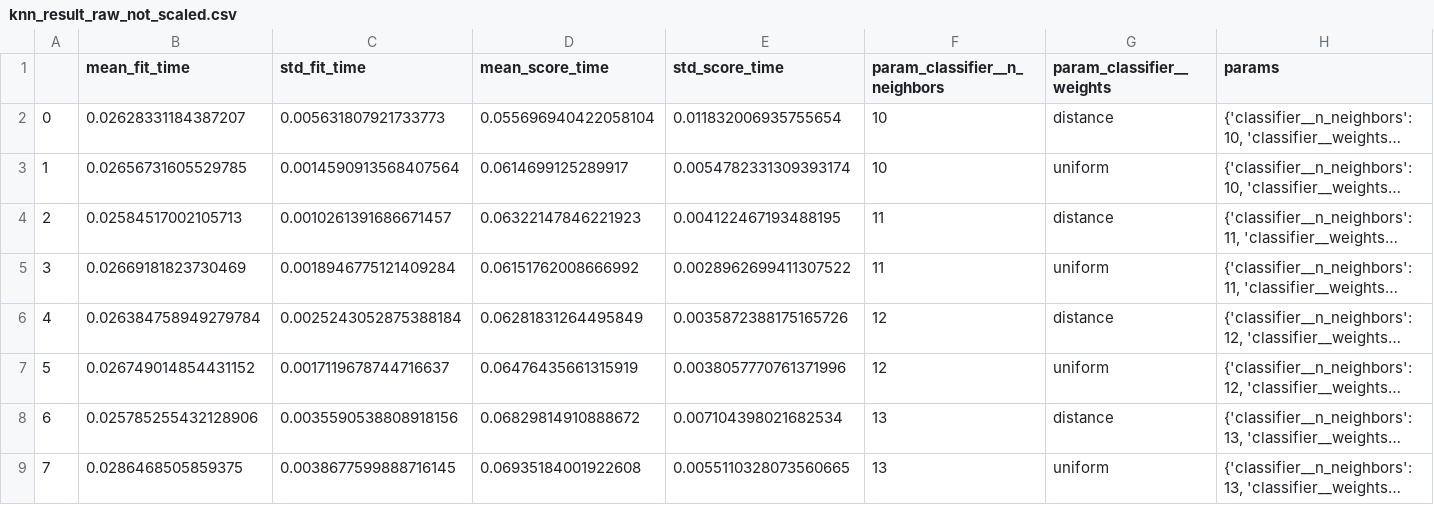
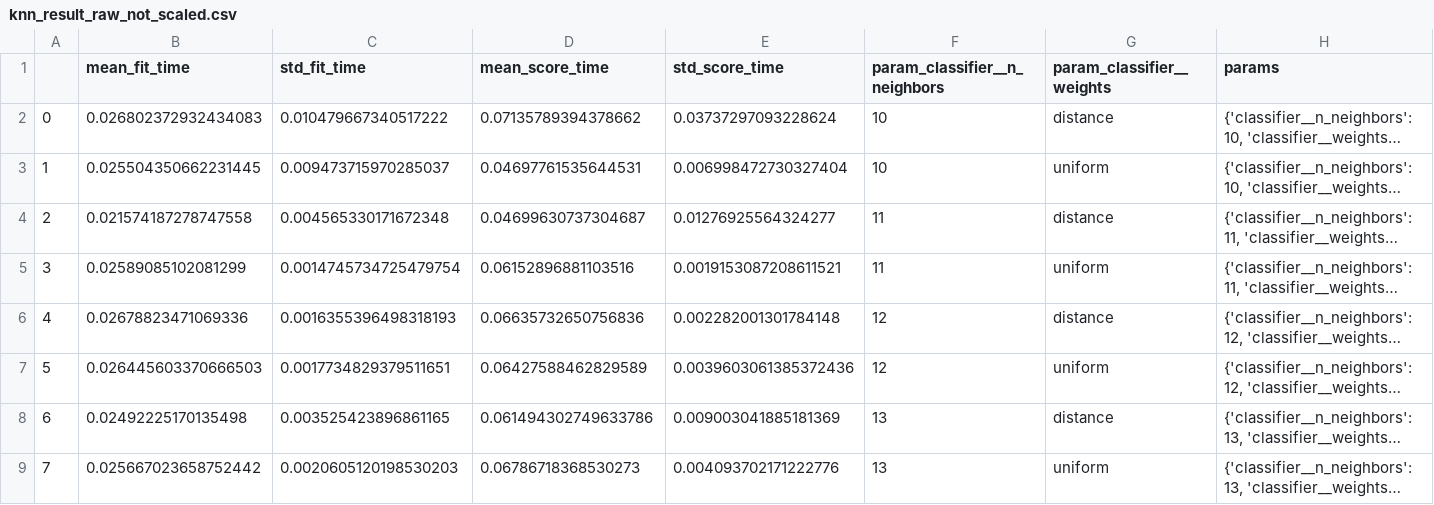
Before and after one commit to arturcuringa/FOL-ML, a CSV file: results/knn/knn_result_raw_not_scaled.csv, drawn as a sheet; only a part is shown; long unchanged cells end in …; the diff covers the shown part only; the diff names each change by its address in the sheet, - before the commit and + after, or states it on an @@ line.

```diff
--- a/results/knn/knn_result_raw_not_scaled.csv
+++ b/results/knn/knn_result_raw_not_scaled.csv
-B2 (mean_fit_time): 0.02628331184387207
+B2 (mean_fit_time): 0.026802372932434083
-C2 (std_fit_time): 0.005631807921733773
+C2 (std_fit_time): 0.010479667340517222
-D2 (mean_score_time): 0.055696940422058104
+D2 (mean_score_time): 0.07135789394378662
-E2 (std_score_time): 0.011832006935755654
+E2 (std_score_time): 0.03737297093228624
-B3 (mean_fit_time): 0.02656731605529785
+B3 (mean_fit_time): 0.025504350662231445
-C3 (std_fit_time): 0.0014590913568407564
+C3 (std_fit_time): 0.009473715970285037
-D3 (mean_score_time): 0.0614699125289917
+D3 (mean_score_time): 0.04697761535644531
-E3 (std_score_time): 0.0054782331309393174
+E3 (std_score_time): 0.006998472730327404
-B4 (mean_fit_time): 0.02584517002105713
+B4 (mean_fit_time): 0.021574187278747558
-C4 (std_fit_time): 0.0010261391686671457
+C4 (std_fit_time): 0.004565330171672348
-D4 (mean_score_time): 0.06322147846221923
+D4 (mean_score_time): 0.04699630737304687
-E4 (std_score_time): 0.004122467193488195
+E4 (std_score_time): 0.01276925564324277
-B5 (mean_fit_time): 0.02669181823730469
+B5 (mean_fit_time): 0.02589085102081299
-C5 (std_fit_time): 0.0018946775121409284
+C5 (std_fit_time): 0.0014745734725479754
-D5 (mean_score_time): 0.06151762008666992
+D5 (mean_score_time): 0.06152896881103516
-E5 (std_score_time): 0.0028962699411307522
+E5 (std_score_time): 0.0019153087208611521
-B6 (mean_fit_time): 0.026384758949279784
+B6 (mean_fit_time): 0.02678823471069336
-C6 (std_fit_time): 0.0025243052875388184
+C6 (std_fit_time): 0.0016355396498318193
-D6 (mean_score_time): 0.06281831264495849
+D6 (mean_score_time): 0.06635732650756836
-E6 (std_score_time): 0.0035872388175165726
+E6 (std_score_time): 0.002282001301784148
-B7 (mean_fit_time): 0.026749014854431152
+B7 (mean_fit_time): 0.026445603370666503
-C7 (std_fit_time): 0.0017119678744716637
+C7 (std_fit_time): 0.0017734829379511651
-D7 (mean_score_time): 0.06476435661315919
+D7 (mean_score_time): 0.06427588462829589
-E7 (std_score_time): 0.0038057770761371996
+E7 (std_score_time): 0.0039603061385372436
-B8 (mean_fit_time): 0.025785255432128906
+B8 (mean_fit_time): 0.02492225170135498
-C8 (std_fit_time): 0.0035590538808918156
+C8 (std_fit_time): 0.003525423896861165
-D8 (mean_score_time): 0.06829814910888672
+D8 (mean_score_time): 0.061494302749633786
-E8 (std_score_time): 0.007104398021682534
+E8 (std_score_time): 0.009003041885181369
-B9 (mean_fit_time): 0.0286468505859375
+B9 (mean_fit_time): 0.025667023658752442
-C9 (std_fit_time): 0.0038677599888716145
+C9 (std_fit_time): 0.0020605120198530203
-D9 (mean_score_time): 0.06935184001922608
+D9 (mean_score_time): 0.06786718368530273
-E9 (std_score_time): 0.0055110328073560665
+E9 (std_score_time): 0.004093702171222776
```
Also changed, not shown: 56 edited cells elsewhere in this file, results/knn/knn_result_pca_not_scaled.csv, results/knn/knn_result_pca_scaled.csv, 3 other files.
